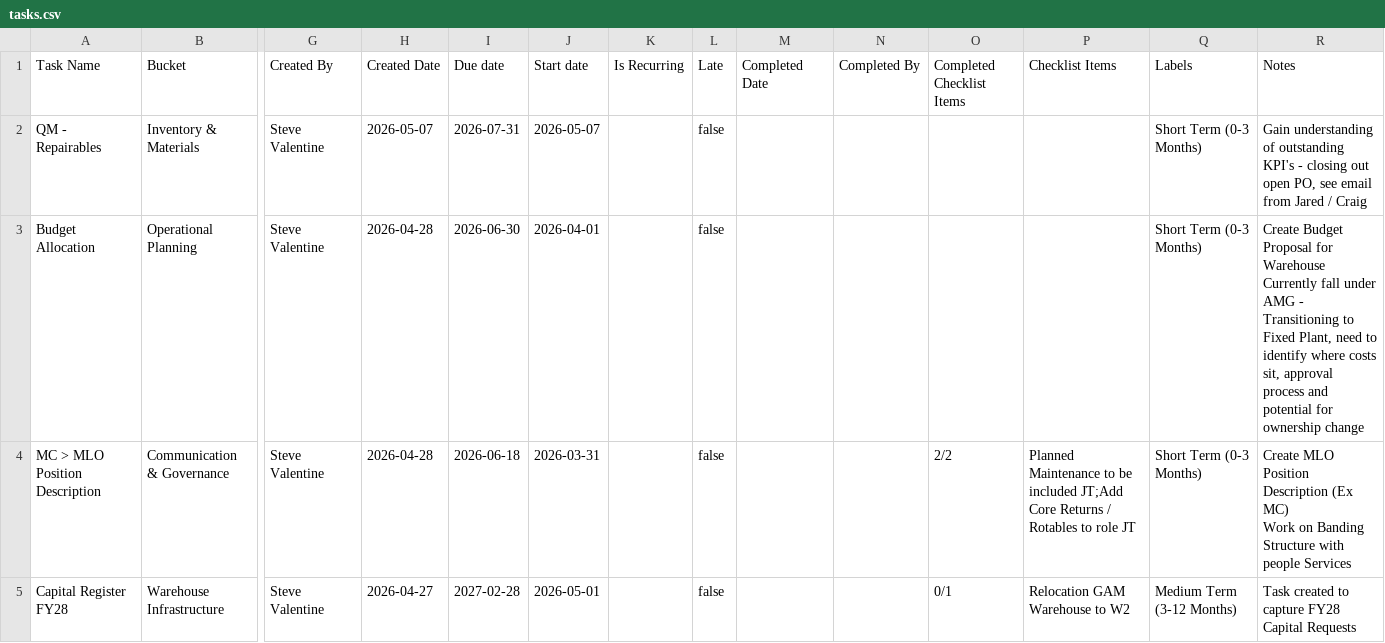
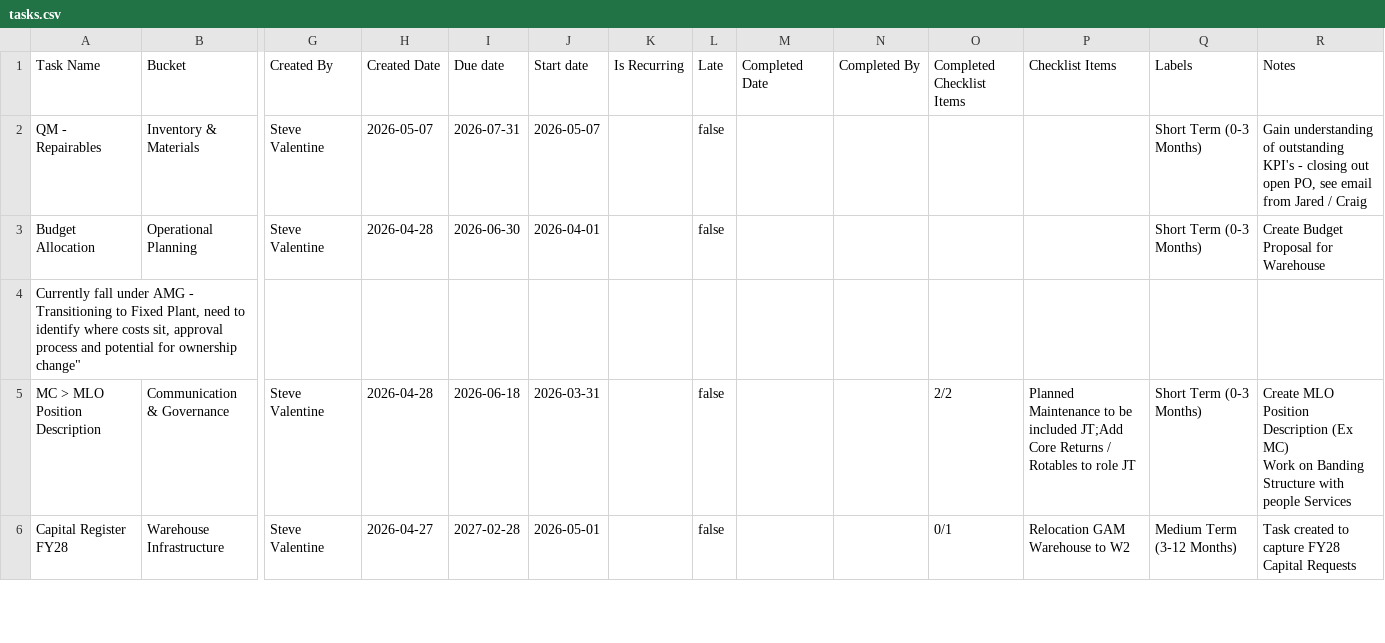
Before and after one commit to stevenvalentine/wdgwhimprovements, a CSV file: data/tasks.csv, drawn as a sheet; only a part is shown, gaps mark what is left out; rows hold the shown columns only; ↵ is a line break in a cell; the diff names each change by its address in the sheet, - before the commit and + after, or states it on an @@ line.

Commit message:
Update tasks.csv

```diff
--- a/data/tasks.csv
+++ b/data/tasks.csv
-R3 (Notes): …for Warehouse ↵ Currently fall under AMG - Transitioning to Fixed Plant, need to identify where costs sit, approval process and potential for ownership change
+R3 (Notes): …for Warehouse
+row 4: Currently fall under AMG - Transitioning to Fixed Plant, need to identify where costs sit, approval process and potential for ownership change"
```
